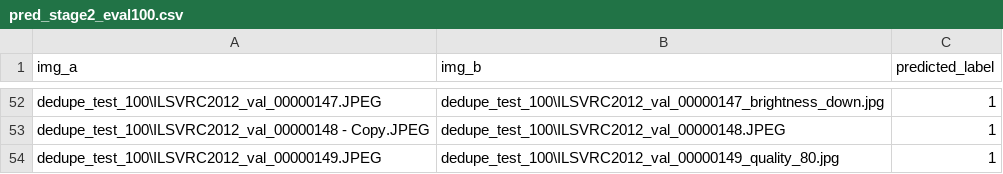
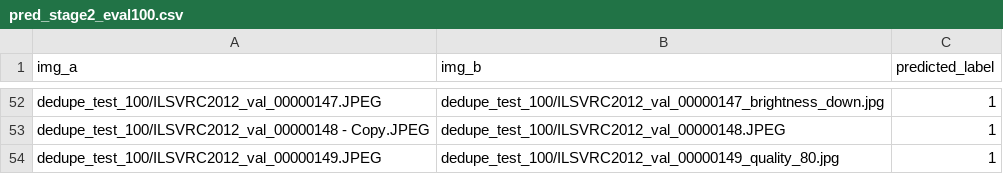
Before and after one commit to joeaoregan/TUS-26-Dissertation-Cloud-Native-Image-Deduplication, a CSV file: benchmarks/pred_stage2_eval100.csv, drawn as a sheet; only a part is shown, gaps mark what is left out; the diff covers the shown part only; the diff names each change by its address in the sheet, - before the commit and + after, or states it on an @@ line.

Commit message:
Refactor image paths in evaluation CSV files to use forward slashes and add reference labels for image deduplication evaluation

```diff
--- a/benchmarks/pred_stage2_eval100.csv
+++ b/benchmarks/pred_stage2_eval100.csv
-A52 (img_a): dedupe_test_100\ILSVRC2012_val_00000147.JPEG
+A52 (img_a): dedupe_test_100/ILSVRC2012_val_00000147.JPEG
-B52 (img_b): dedupe_test_100\ILSVRC2012_val_00000147_brightness_down.jpg
+B52 (img_b): dedupe_test_100/ILSVRC2012_val_00000147_brightness_down.jpg
-A53 (img_a): dedupe_test_100\ILSVRC2012_val_00000148 - Copy.JPEG
+A53 (img_a): dedupe_test_100/ILSVRC2012_val_00000148 - Copy.JPEG
-B53 (img_b): dedupe_test_100\ILSVRC2012_val_00000148.JPEG
+B53 (img_b): dedupe_test_100/ILSVRC2012_val_00000148.JPEG
-A54 (img_a): dedupe_test_100\ILSVRC2012_val_00000149.JPEG
+A54 (img_a): dedupe_test_100/ILSVRC2012_val_00000149.JPEG
-B54 (img_b): dedupe_test_100\ILSVRC2012_val_00000149_quality_80.jpg
+B54 (img_b): dedupe_test_100/ILSVRC2012_val_00000149_quality_80.jpg
```
Also changed, not shown: 100 edited cells elsewhere in this file, benchmarks/pred_stage3_eval100.csv, 1 other file.
